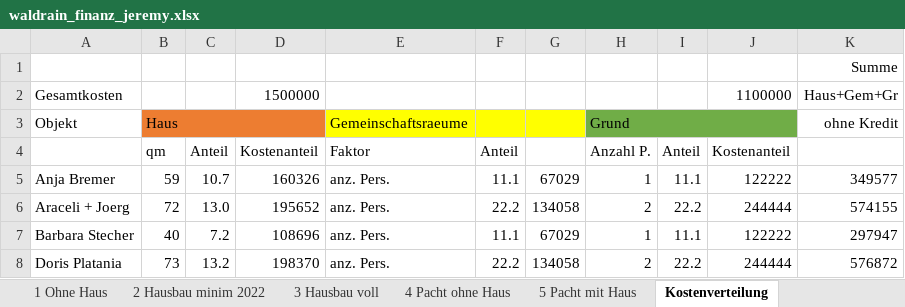
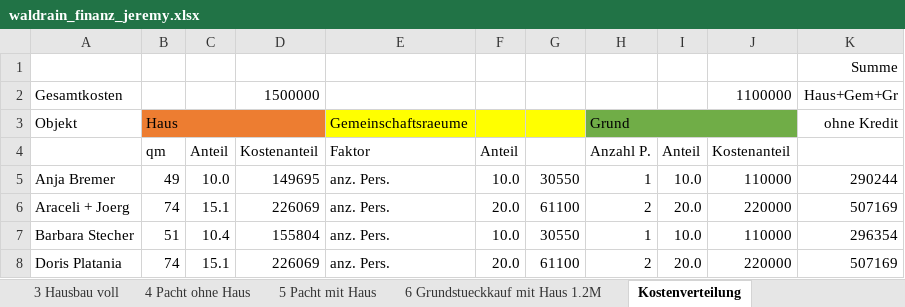
Before and after one commit to waldrain/waldrain.github.io, an Excel workbook: doc/genossenschaft/waldrain_finanz_jeremy.xlsx, sheet Kostenverteilung, drawn as a sheet; only a part is shown; values as stored, in another font and other column widths than the file's, no borders; the diff covers the shown part only; the diff names each change by its address in the sheet, - before the commit and + after, or states it on an @@ line.

```diff
--- a/doc/genossenschaft/waldrain_finanz_jeremy.xlsx (sheet Kostenverteilung)
+++ b/doc/genossenschaft/waldrain_finanz_jeremy.xlsx (sheet Kostenverteilung)
+sheet tab: 6 Grundstueckkauf mit Haus 1.2M
-B5: 59
+B5: 49
-C5: 10.7
+C5: 10.0
-D5: 160326
+D5: 149695
-F5: 11.1
+F5: 10.0
-G5: 67029
+G5: 30550
-I5: 11.1
+I5: 10.0
-J5: 122222
+J5: 110000
-K5: 349577
+K5: 290244
-B6: 72
+B6: 74
-C6: 13.0
+C6: 15.1
-D6: 195652
+D6: 226069
-F6: 22.2
+F6: 20.0
-G6: 134058
+G6: 61100
-I6: 22.2
+I6: 20.0
-J6: 244444
+J6: 220000
-K6: 574155
+K6: 507169
-B7: 40
+B7: 51
-C7: 7.2
+C7: 10.4
-D7: 108696
+D7: 155804
-F7: 11.1
+F7: 10.0
-G7: 67029
+G7: 30550
-I7: 11.1
+I7: 10.0
-J7: 122222
+J7: 110000
-K7: 297947
+K7: 296354
-B8: 73
+B8: 74
-C8: 13.2
+C8: 15.1
-D8: 198370
+D8: 226069
-F8: 22.2
+F8: 20.0
-G8: 134058
+G8: 61100
-I8: 22.2
+I8: 20.0
-J8: 244444
+J8: 220000
-K8: 576872
+K8: 507169
```
Also changed, not shown: 1 added row and 32 edited cells elsewhere in this sheet, formulas that keep their value.
